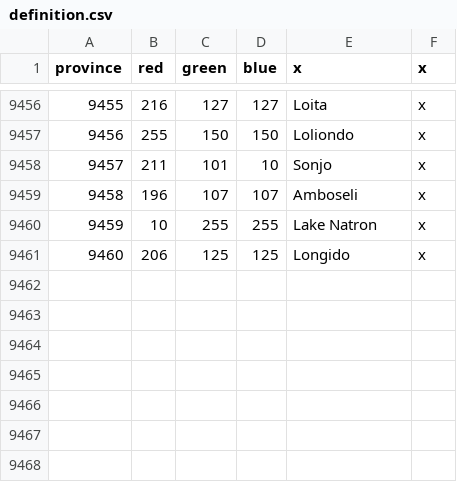
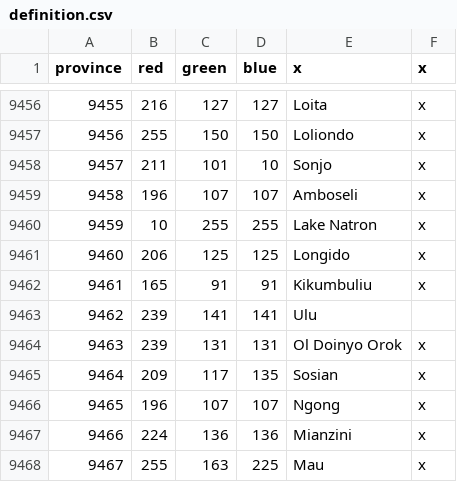
Before and after one commit to LeRoi6/Africa-Universalis-Modding-Community, a CSV file: map/definition.csv, drawn as a sheet; only a part is shown, gaps mark what is left out; the diff names each change by its address in the sheet, - before the commit and + after, or states it on an @@ line.

```diff
--- a/map/definition.csv
+++ b/map/definition.csv
+row 9462: 9461 | 165 | 91 | 91 | Kikumbuliu | x
+row 9463: 9462 | 239 | 141 | 141 | Ulu
+row 9464: 9463 | 239 | 131 | 131 | Ol Doinyo Orok | x
+row 9465: 9464 | 209 | 117 | 135 | Sosian | x
+row 9466: 9465 | 196 | 107 | 107 | Ngong | x
+row 9467: 9466 | 224 | 136 | 136 | Mianzini | x
+row 9468: 9467 | 255 | 163 | 225 | Mau | x
```
Also changed, not shown: 21 other files.
